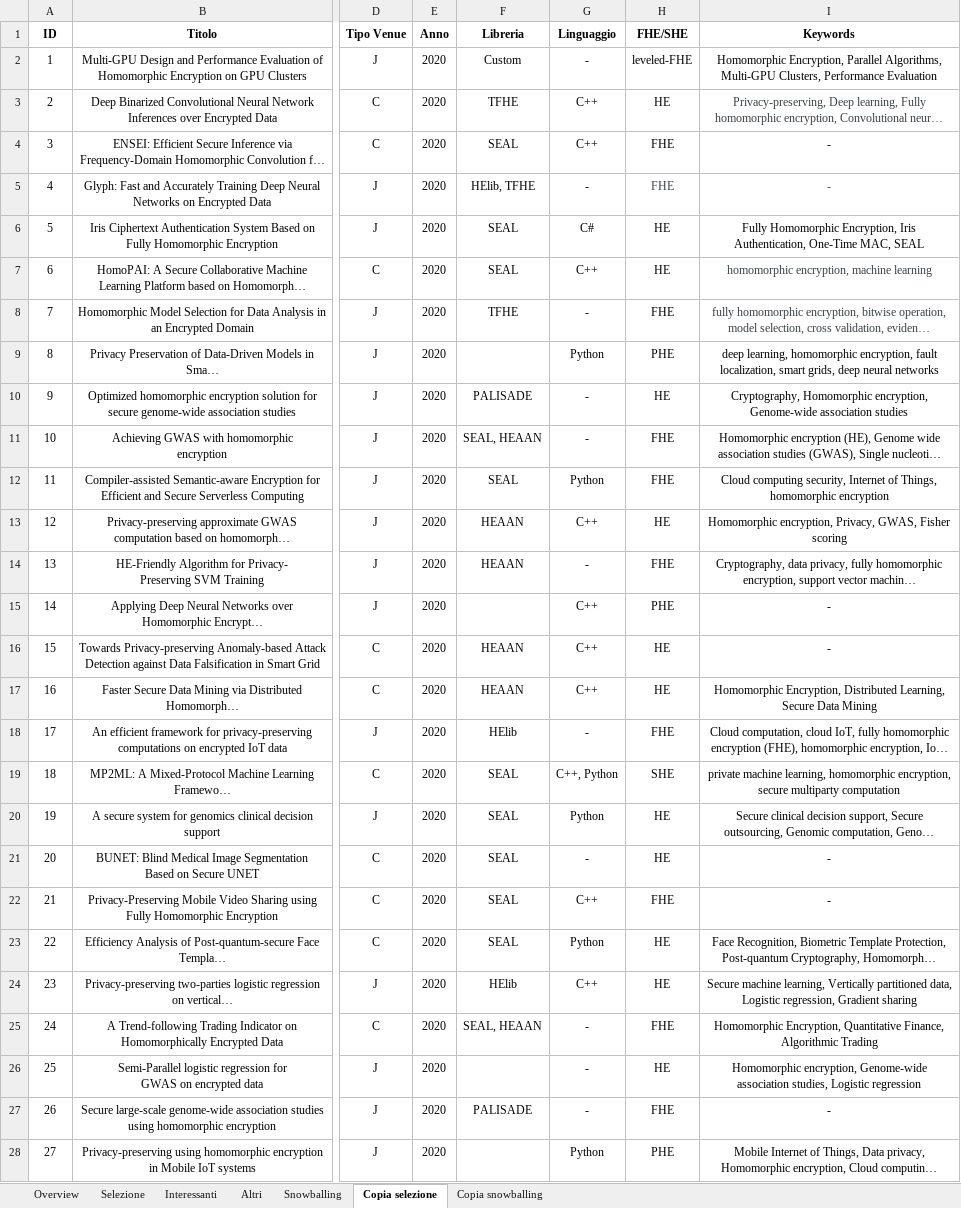
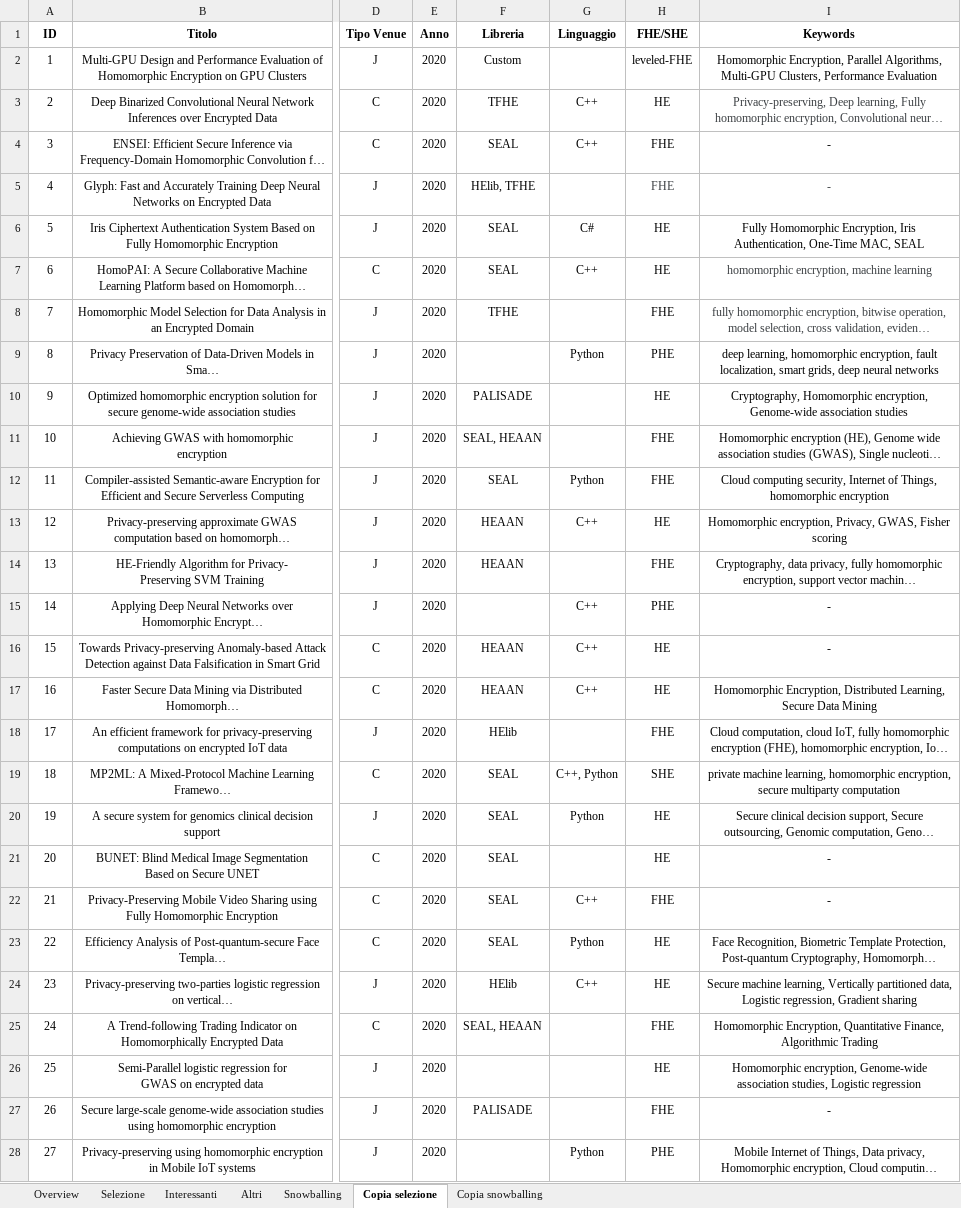
Before and after one commit to Giamma969/he, an Excel workbook: data/search_and_snowballing_HE.xlsx, sheet Copia selezione, drawn as a sheet; only a part is shown, gaps mark what is left out; long unchanged cells end in …; values as stored, in another font and other column widths than the file's, no borders; charts and pictures not drawn; the diff covers the shown part only; the diff names each change by its address in the sheet, - before the commit and + after, or states it on an @@ line.

```diff
--- a/data/search_and_snowballing_HE.xlsx (sheet Copia selezione)
+++ b/data/search_and_snowballing_HE.xlsx (sheet Copia selezione)
-G2 (Linguaggio): -
+G2 (Linguaggio): (empty)
-G5 (Linguaggio): -
+G5 (Linguaggio): (empty)
-G8 (Linguaggio): -
+G8 (Linguaggio): (empty)
-G10:G11 (Linguaggio): -
+G10:G11 (Linguaggio): (empty)
-G14 (Linguaggio): -
+G14 (Linguaggio): (empty)
-G18 (Linguaggio): -
+G18 (Linguaggio): (empty)
-G21 (Linguaggio): -
+G21 (Linguaggio): (empty)
-G25:G27 (Linguaggio): -
+G25:G27 (Linguaggio): (empty)
```
Also changed, not shown: 52 edited cells elsewhere in this sheet, sheet Copia snowballing, sheet Snowballing, sheet Selezione, 5 other files.
